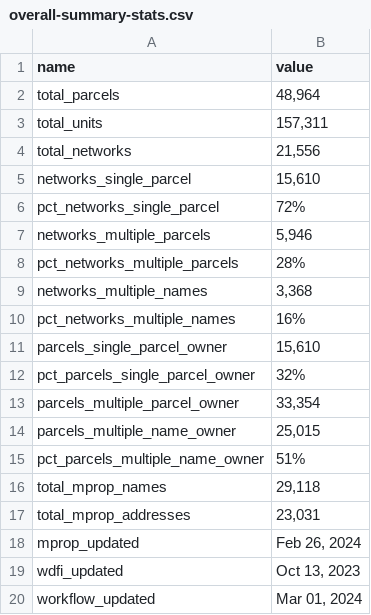
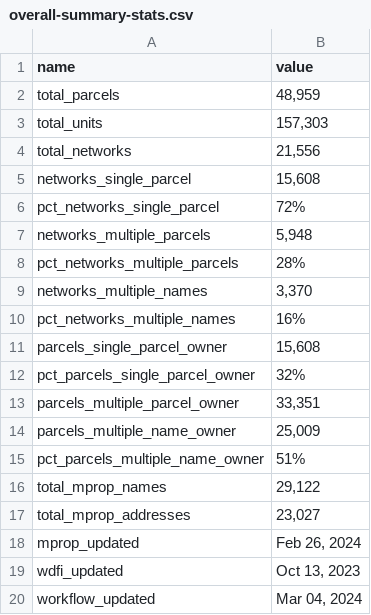
Before and after one commit to jdjohn215/mke-owner-networks, a CSV file: data/overall-summary-stats.csv, drawn as a sheet.

```diff
--- a/data/overall-summary-stats.csv
+++ b/data/overall-summary-stats.csv
@@ -1,20 +1,20 @@
 name,value
-total_parcels,"48,964"
-total_units,"157,311"
+total_parcels,"48,959"
+total_units,"157,303"
 total_networks,"21,556"
-networks_single_parcel,"15,610"
+networks_single_parcel,"15,608"
 pct_networks_single_parcel,72%
-networks_multiple_parcels,"5,946"
+networks_multiple_parcels,"5,948"
 pct_networks_multiple_parcels,28%
-networks_multiple_names,"3,368"
+networks_multiple_names,"3,370"
 pct_networks_multiple_names,16%
-parcels_single_parcel_owner,"15,610"
+parcels_single_parcel_owner,"15,608"
 pct_parcels_single_parcel_owner,32%
-parcels_multiple_parcel_owner,"33,354"
-parcels_multiple_name_owner,"25,015"
+parcels_multiple_parcel_owner,"33,351"
+parcels_multiple_name_owner,"25,009"
 pct_parcels_multiple_name_owner,51%
-total_mprop_names,"29,118"
-total_mprop_addresses,"23,031"
+total_mprop_names,"29,122"
+total_mprop_addresses,"23,027"
 mprop_updated,"Feb 26, 2024"
 wdfi_updated,"Oct 13, 2023"
-workflow_updated,"Mar 01, 2024"
+workflow_updated,"Mar 04, 2024"
```
Also changed, not shown: 35 other files.
